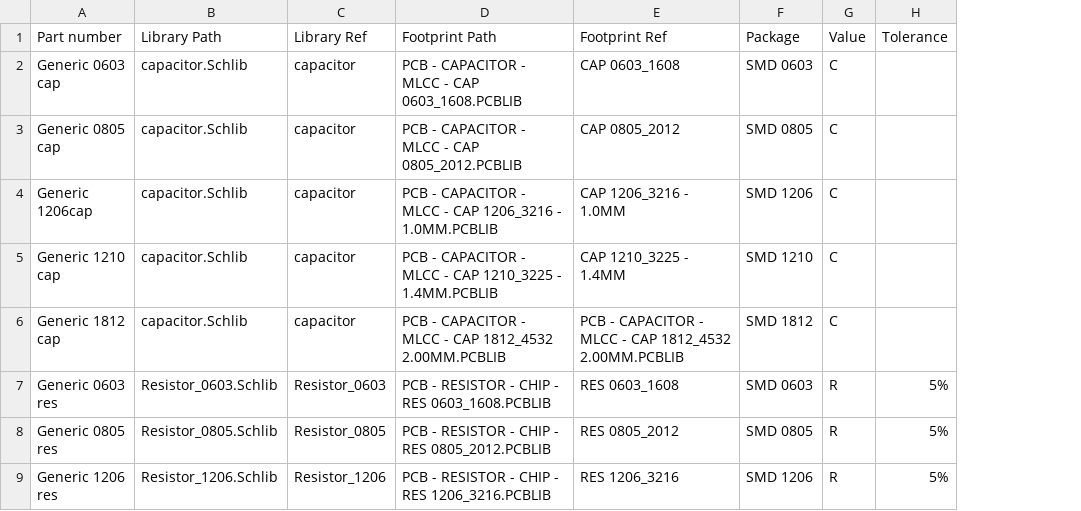
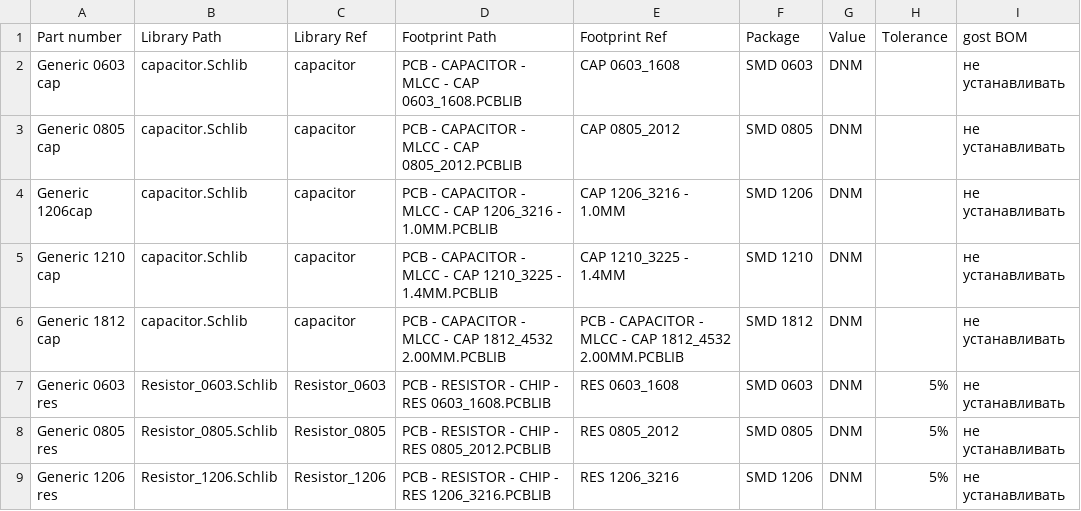
Before and after one commit to 00xED/altium-common, a CSV file: lib/parts_db/generic_RLC.csv, drawn as a sheet; the diff names each change by its address in the sheet, - before the commit and + after, or states it on an @@ line.

```diff
--- a/lib/parts_db/generic_RLC.csv
+++ b/lib/parts_db/generic_RLC.csv
+column I (gost BOM), rows 2-9: all не устанавливать
-G2:G6 (Value): C
+G2:G6 (Value): DNM
-G7:G9 (Value): R
+G7:G9 (Value): DNM
```
Also changed, not shown: lib/parts_db/capacitors.csv, lib/parts_db/diodes.csv, 56 other files.
